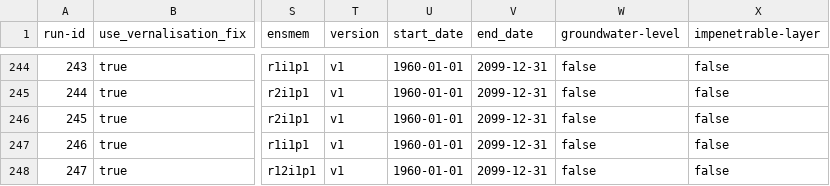
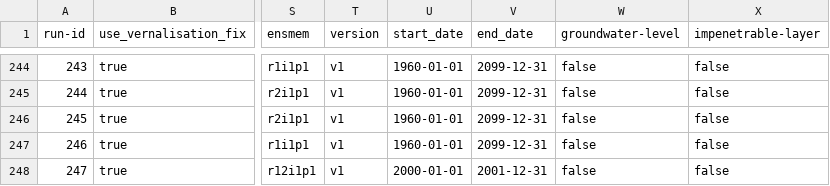
Before and after one commit to zalf-rpm/modoklim, a CSV file: sim_setups_final.csv, drawn as a sheet; only a part is shown, gaps mark what is left out; the diff names each change by its address in the sheet, - before the commit and + after, or states it on an @@ line.

Commit message:
Add small test run

```diff
--- a/sim_setups_final.csv
+++ b/sim_setups_final.csv
-U248 (start_date): 1960-01-01
+U248 (start_date): 2000-01-01
-V248 (end_date): 2099-12-31
+V248 (end_date): 2001-12-31
```
